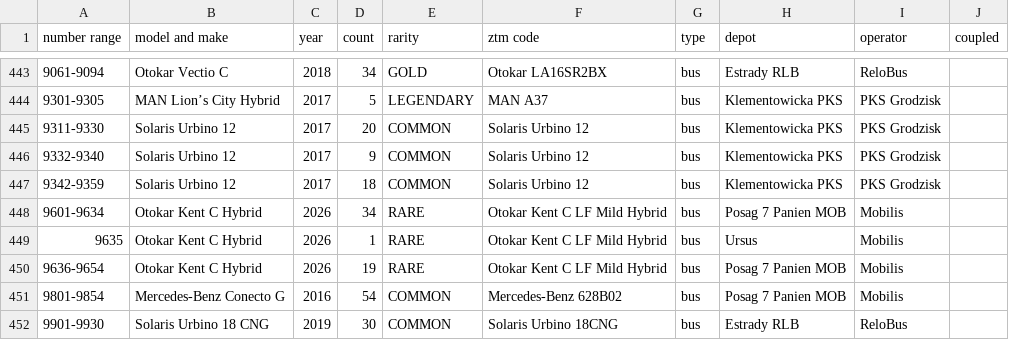
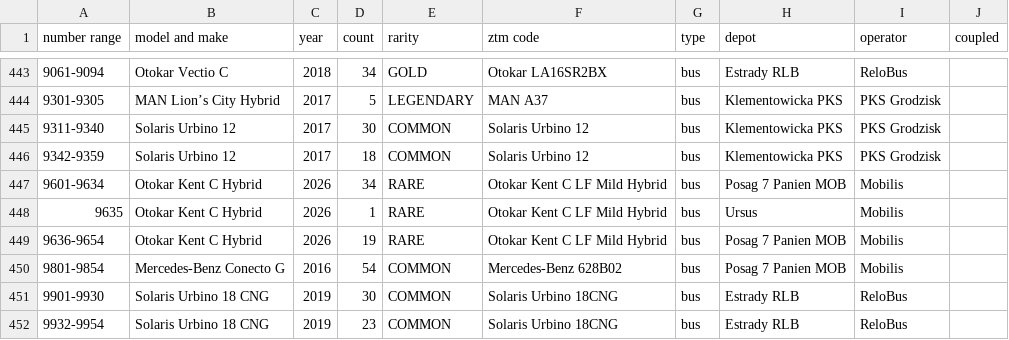
Before and after one commit to TheFilipcom4607/tabor, a CSV file: data/fleet-models.csv, drawn as a sheet; only a part is shown, gaps mark what is left out; the shorter side is filled out with more unchanged rows; the diff names each change by its address in the sheet, - before the commit and + after, or states it on an @@ line.

```diff
--- a/data/fleet-models.csv
+++ b/data/fleet-models.csv
-A445 (number range): 9311-9330
+A445 (number range): 9311-9340
-D445 (count): 20
+D445 (count): 30
-row 446: 9332-9340 | Solaris Urbino 12 | 2017 | 9 | COMMON | Solaris Urbino 12 | bus | Klementowicka PKS | PKS Grodzisk
```
Also changed, not shown: 2 other files.
